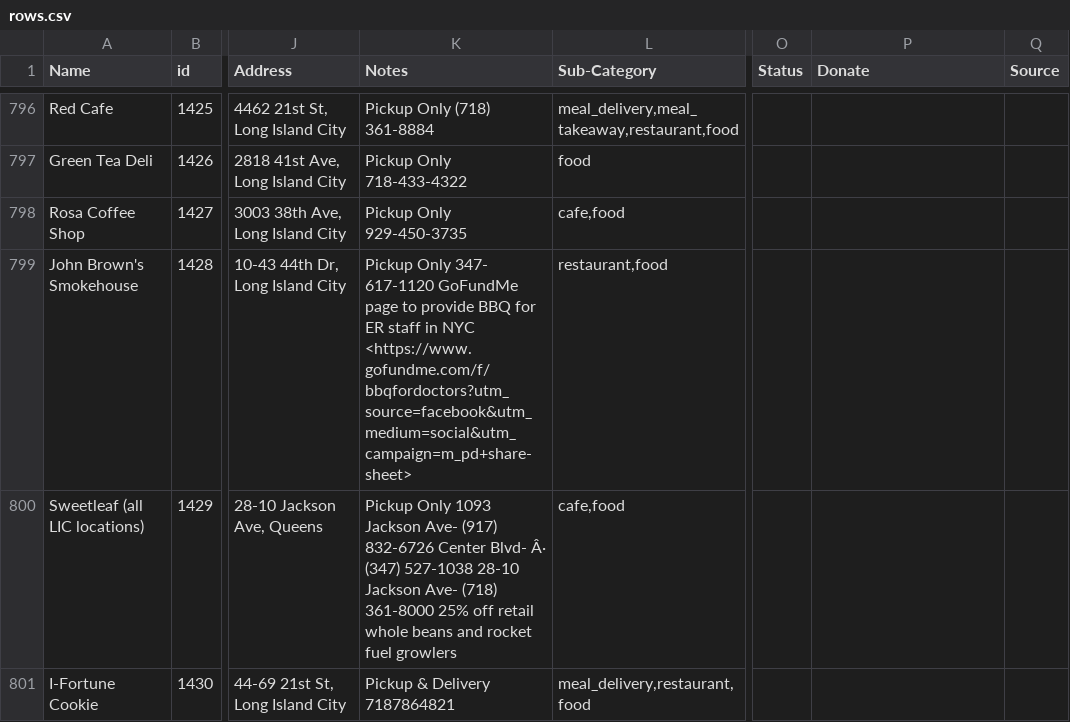
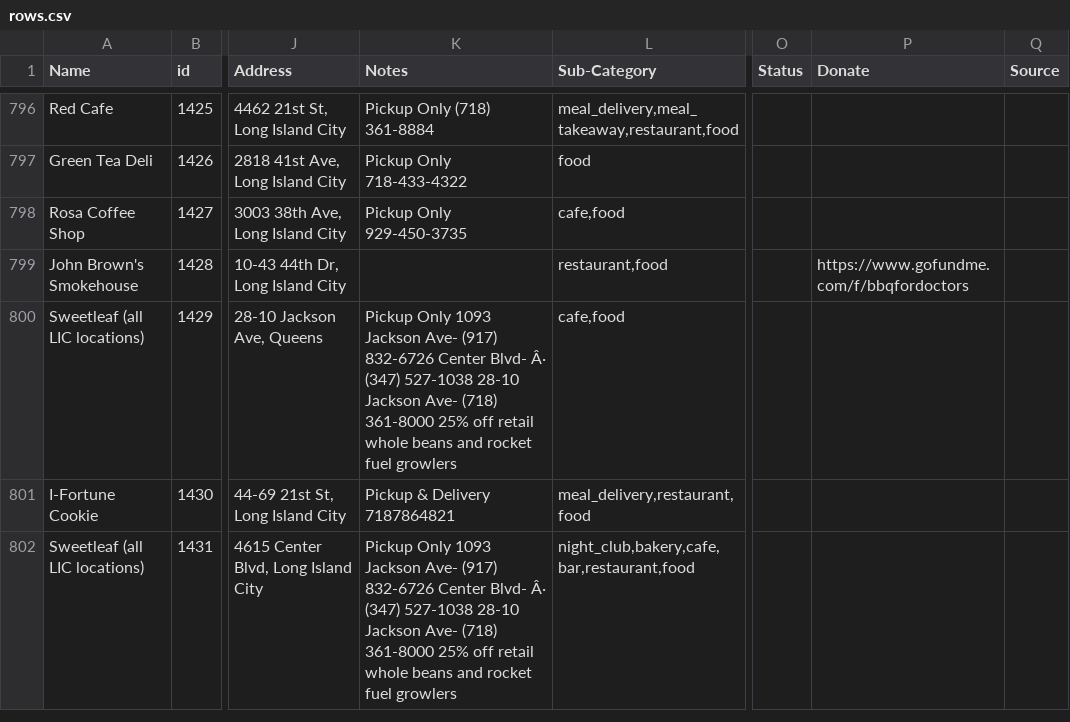
Before and after one commit to zhik/open_business_directory, a CSV file: data/rows.csv, drawn as a sheet; only a part is shown, gaps mark what is left out; the shorter side is filled out with more unchanged rows; the diff names each change by its address in the sheet, - before the commit and + after, or states it on an @@ line.

Commit message:
Update rows.csv

```diff
--- a/data/rows.csv
+++ b/data/rows.csv
-K799 (Notes): Pickup Only 347- 617-1120 GoFundMe page to provide BBQ for ER staff in NYC <https://www.gofundme.com/f/bbqfordoctors?utm_source=facebook&utm_medium=social&utm_campaign=m_pd+share-sheet>
+K799 (Notes): (empty)
-P799 (Donate): (empty)
+P799 (Donate): https://www.gofundme.com/f/bbqfordoctors
```
